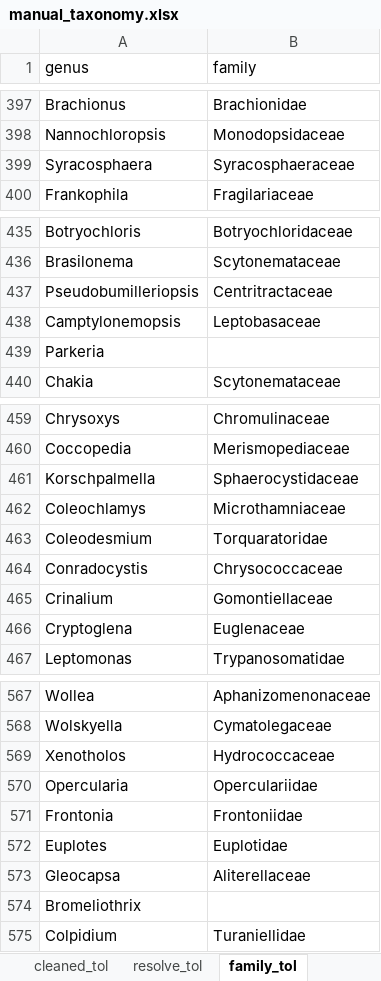
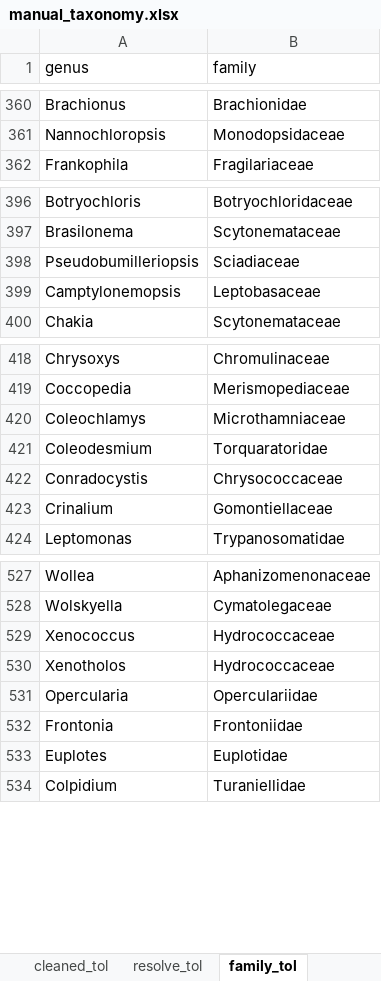
Before and after one commit to Alina-smith/Chapter_1_code, an Excel workbook: Raw_data/manual_taxonomy.xlsx, sheet family_tol, drawn as a sheet; only a part is shown, gaps mark what is left out; values as stored, in another font and other column widths than the file's, no borders; removed rows and columns are numbered as before the commit, all else as after; the diff covers the shown part only; the diff names each change by its address in the sheet, - before the commit and + after, or states it on an @@ line.

```diff
--- a/Raw_data/manual_taxonomy.xlsx (sheet family_tol)
+++ b/Raw_data/manual_taxonomy.xlsx (sheet family_tol)
-row 399: Syracosphaera | Syracosphaeraceae
-B398 (family): Centritractaceae
+B398 (family): Sciadiaceae
-row 439: Parkeria
@@ row 461 moved to row 335: Korschpalmella @@
-row 466: Cryptoglena | Euglenaceae
@@ row 311 moved to row 529: Xenococcus @@
-row 573: Gleocapsa | Aliterellaceae
-row 574: Bromeliothrix
```
Also changed, not shown: 44 removed rows, 67 moved rows and 9 edited cells elsewhere in this sheet, sheet order_tol, sheet resolve_tol, 14 other files.
